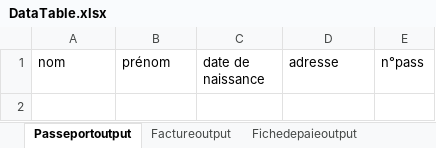
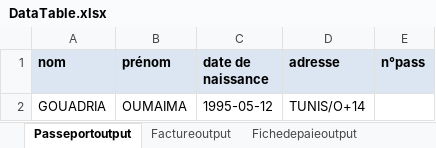
Before and after one commit to gouadriaoumaima/AnalyseurRH, an Excel workbook: DocumentProcessing/Output/DataTable.xlsx, sheet Passeportoutput, drawn as a sheet; values as stored, in another font and other column widths than the file's, no borders; the diff names each change by its address in the sheet, - before the commit and + after, or states it on an @@ line.

```diff
--- a/DocumentProcessing/Output/DataTable.xlsx (sheet Passeportoutput)
+++ b/DocumentProcessing/Output/DataTable.xlsx (sheet Passeportoutput)
@@ A1:E1 fill: none → #DCE6F2, bold: off → on @@
+row 2: GOUADRIA | OUMAIMA | 1995-05-12 | TUNIS/O+14
```
Also changed, not shown: sheet resumeoutput, sheet Certifoutput, sheet Fichedepaieoutput, sheet Factureoutput, 5 other files.
